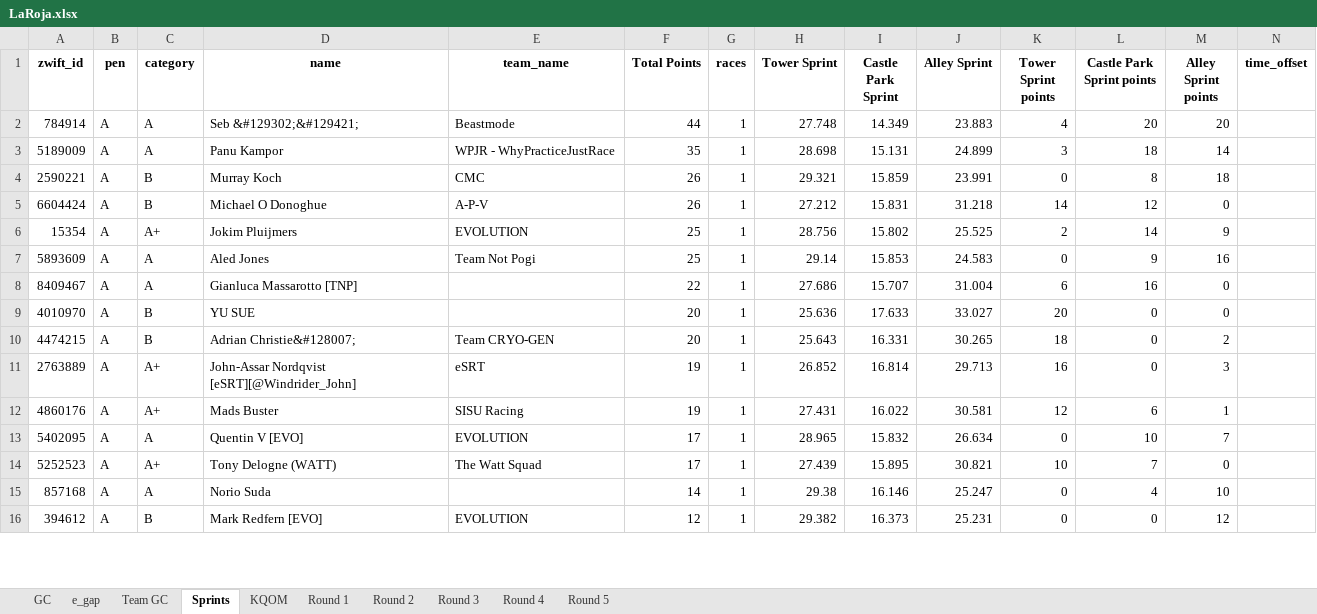
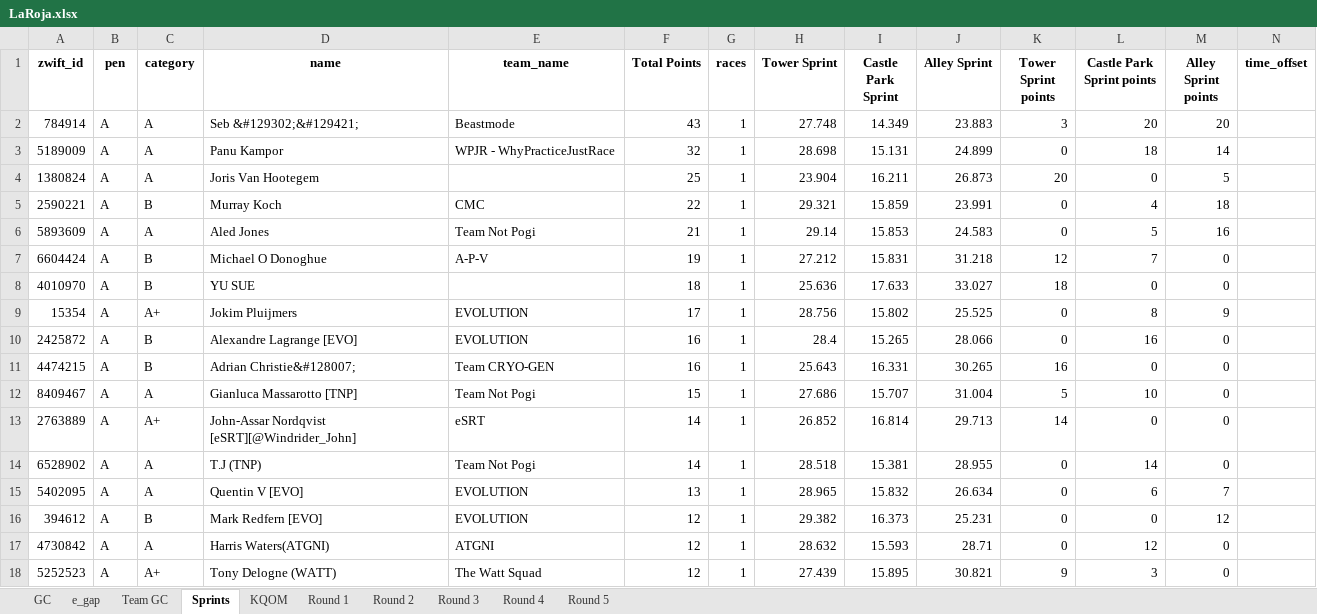
Before and after one commit to gleesonm1/TNP_results, an Excel workbook: LaRoja/LaRoja.xlsx, sheet Sprints, drawn as a sheet; only a part is shown; values as stored, in another font and other column widths than the file's, no borders; removed rows and columns are numbered as before the commit, all else as after; the diff covers the shown part only; the diff names each change by its address in the sheet, - before the commit and + after, or states it on an @@ line.

```diff
--- a/LaRoja/LaRoja.xlsx (sheet Sprints)
+++ b/LaRoja/LaRoja.xlsx (sheet Sprints)
-F2 (Total Points): 44
+F2 (Total Points): 43
-K2 (Tower Sprint points): 4
+K2 (Tower Sprint points): 3
-F3 (Total Points): 35
+F3 (Total Points): 32
-K3 (Tower Sprint points): 3
+K3 (Tower Sprint points): 0
+row 4: 1380824 | A | A | Joris Van Hootegem |  | 25 | 1 | 23.904 | 16.211 | 26.873 | 20 | 0 | 5
-F5 (Total Points): 26
+F5 (Total Points): 22
-L5 (Castle Park Sprint points): 8
+L5 (Castle Park Sprint points): 4
-row 5: 6604424 | A | B | Michael O Donoghue | A-P-V | 26 | 1 | 27.212 | 15.831 | 31.218 | 14 | 12 | 0
-row 6: 15354 | A | A+ | Jokim Pluijmers | EVOLUTION | 25 | 1 | 28.756 | 15.802 | 25.525 | 2 | 14 | 9
-F6 (Total Points): 25
+F6 (Total Points): 21
-L6 (Castle Park Sprint points): 9
+L6 (Castle Park Sprint points): 5
-row 8: 8409467 | A | A | Gianluca Massarotto [TNP] |  | 22 | 1 | 27.686 | 15.707 | 31.004 | 6 | 16 | 0
+row 7: 6604424 | A | B | Michael O Donoghue | A-P-V | 19 | 1 | 27.212 | 15.831 | 31.218 | 12 | 7 | 0
-F8 (Total Points): 20
+F8 (Total Points): 18
-K8 (Tower Sprint points): 20
+K8 (Tower Sprint points): 18
+row 9: 15354 | A | A+ | Jokim Pluijmers | EVOLUTION | 17 | 1 | 28.756 | 15.802 | 25.525 | 0 | 8 | 9
+row 10: 2425872 | A | B | Alexandre Lagrange [EVO] | EVOLUTION | 16 | 1 | 28.4 | 15.265 | 28.066 | 0 | 16 | 0
-F11 (Total Points): 20
+F11 (Total Points): 16
-K11 (Tower Sprint points): 18
+K11 (Tower Sprint points): 16
-M11 (Alley Sprint points): 2
+M11 (Alley Sprint points): 0
+row 12: 8409467 | A | A | Gianluca Massarotto [TNP] | Team Not Pogi | 15 | 1 | 27.686 | 15.707 | 31.004 | 5 | 10 | 0
-F13 (Total Points): 19
+F13 (Total Points): 14
-K13 (Tower Sprint points): 16
+K13 (Tower Sprint points): 14
-M13 (Alley Sprint points): 3
+M13 (Alley Sprint points): 0
-row 12: 4860176 | A | A+ | Mads Buster | SISU Racing | 19 | 1 | 27.431 | 16.022 | 30.581 | 12 | 6 | 1
+row 14: 6528902 | A | A | T.J (TNP) | Team Not Pogi | 14 | 1 | 28.518 | 15.381 | 28.955 | 0 | 14 | 0
-F15 (Total Points): 17
+F15 (Total Points): 13
-L15 (Castle Park Sprint points): 10
+L15 (Castle Park Sprint points): 6
-row 14: 5252523 | A | A+ | Tony Delogne (WATT) | The Watt Squad | 17 | 1 | 27.439 | 15.895 | 30.821 | 10 | 7 | 0
-row 15: 857168 | A | A | Norio Suda |  | 14 | 1 | 29.38 | 16.146 | 25.247 | 0 | 4 | 10
+row 17: 4730842 | A | A | Harris Waters(ATGNI) | ATGNI | 12 | 1 | 28.632 | 15.593 | 28.71 | 0 | 12 | 0
+row 18: 5252523 | A | A+ | Tony Delogne (WATT) | The Watt Squad | 12 | 1 | 27.439 | 15.895 | 30.821 | 9 | 3 | 0
```
Also changed, not shown: 77 added rows, 18 removed rows and 131 edited cells elsewhere in this sheet, sheet GC, sheet Round 1, sheet e_gap, sheet KQOM, sheet Team GC, 2 other files.
